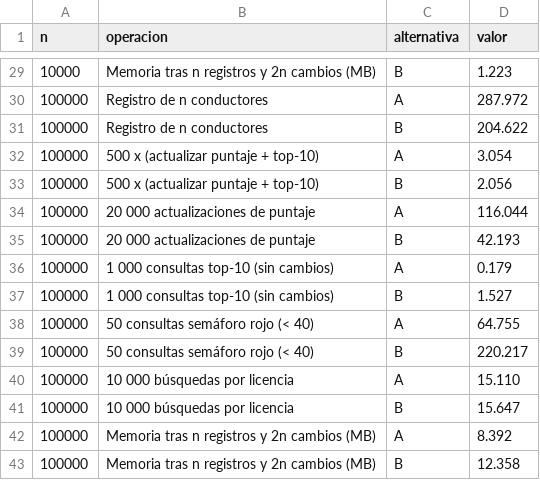
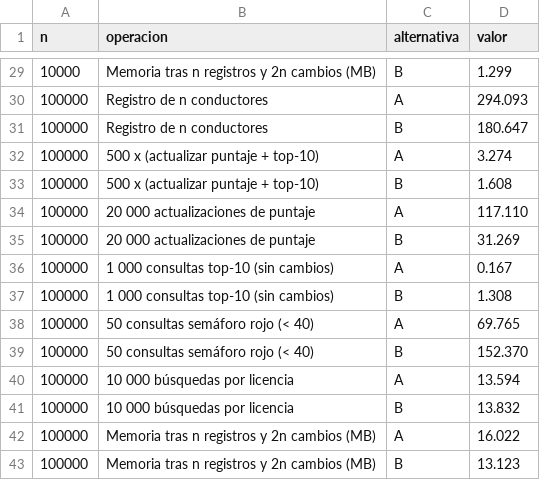
Before and after one commit to isam1725/SECR-Progreso1, a CSV file: docs/benchmark/resultados.csv, drawn as a sheet; only a part is shown, gaps mark what is left out; the diff covers the shown part only.

```diff
--- a/docs/benchmark/resultados.csv
+++ b/docs/benchmark/resultados.csv
@@ -29,15 +29,15 @@ n,operacion,alternativa,valor
-10000,"Memoria tras n registros y 2n cambios (MB)",B,1.223
-100000,"Registro de n conductores",A,287.972
-100000,"Registro de n conductores",B,204.622
-100000,"500 x (actualizar puntaje + top-10)",A,3.054
-100000,"500 x (actualizar puntaje + top-10)",B,2.056
-100000,"20 000 actualizaciones de puntaje",A,116.044
-100000,"20 000 actualizaciones de puntaje",B,42.193
-100000,"1 000 consultas top-10 (sin cambios)",A,0.179
-100000,"1 000 consultas top-10 (sin cambios)",B,1.527
-100000,"50 consultas semáforo rojo (< 40)",A,64.755
-100000,"50 consultas semáforo rojo (< 40)",B,220.217
-100000,"10 000 búsquedas por licencia",A,15.110
-100000,"10 000 búsquedas por licencia",B,15.647
-100000,"Memoria tras n registros y 2n cambios (MB)",A,8.392
-100000,"Memoria tras n registros y 2n cambios (MB)",B,12.358
+10000,"Memoria tras n registros y 2n cambios (MB)",B,1.299
+100000,"Registro de n conductores",A,294.093
+100000,"Registro de n conductores",B,180.647
+100000,"500 x (actualizar puntaje + top-10)",A,3.274
+100000,"500 x (actualizar puntaje + top-10)",B,1.608
+100000,"20 000 actualizaciones de puntaje",A,117.110
+100000,"20 000 actualizaciones de puntaje",B,31.269
+100000,"1 000 consultas top-10 (sin cambios)",A,0.167
+100000,"1 000 consultas top-10 (sin cambios)",B,1.308
+100000,"50 consultas semáforo rojo (< 40)",A,69.765
+100000,"50 consultas semáforo rojo (< 40)",B,152.370
+100000,"10 000 búsquedas por licencia",A,13.594
+100000,"10 000 búsquedas por licencia",B,13.832
+100000,"Memoria tras n registros y 2n cambios (MB)",A,16.022
+100000,"Memoria tras n registros y 2n cambios (MB)",B,13.123
```
Also changed, not shown: 27 edited cells elsewhere in this file, 35 other files.
